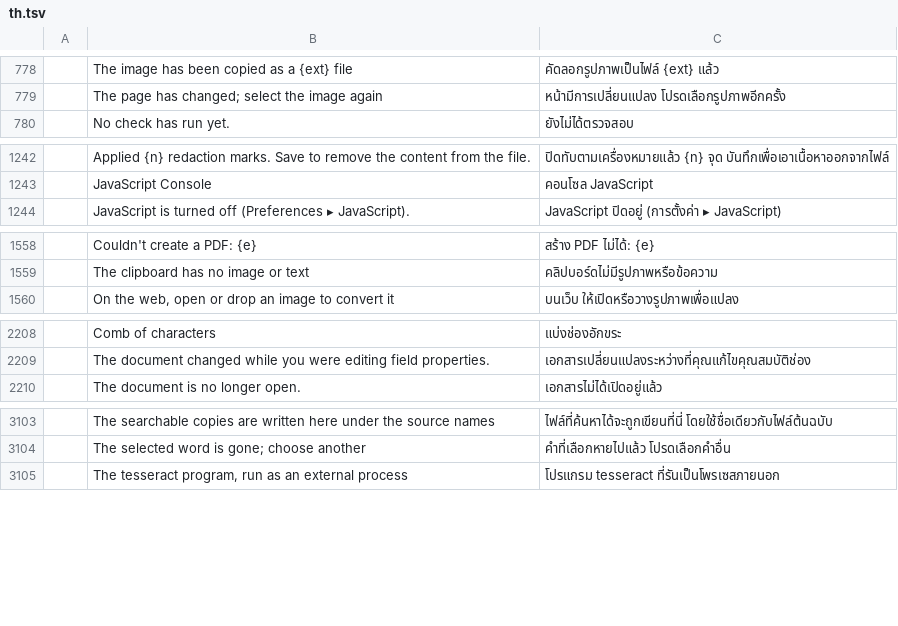
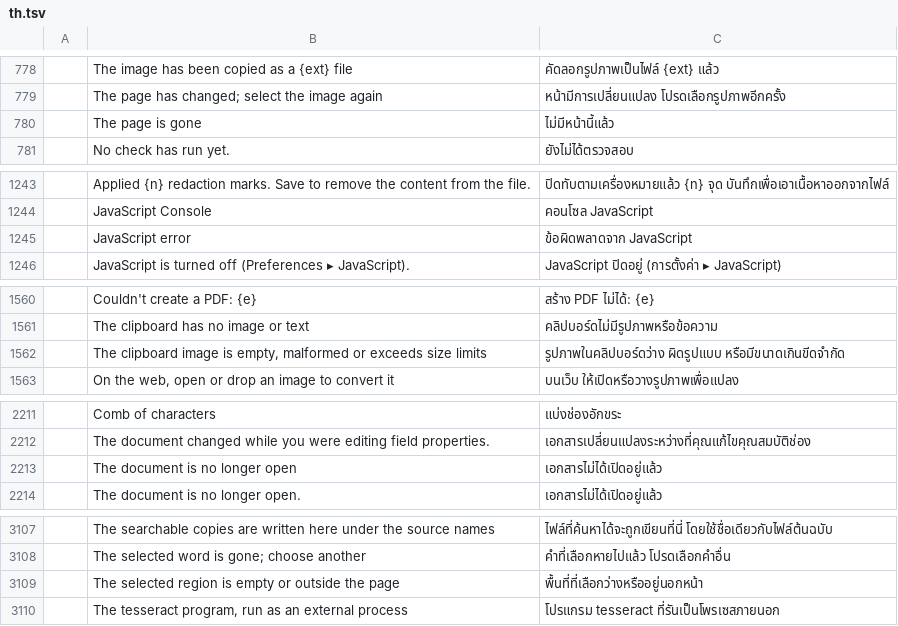
Before and after one commit to namkangwaan/DocCraftTH, a TSV file: crates/ui-egui/src/i18n/th.tsv, drawn as a sheet; only a part is shown, gaps mark what is left out; the diff names each change by its address in the sheet, - before the commit and + after, or states it on an @@ line.

```diff
--- a/crates/ui-egui/src/i18n/th.tsv
+++ b/crates/ui-egui/src/i18n/th.tsv
+row 780:  | The page is gone | ไม่มีหน้านี้แล้ว
+row 1245:  | JavaScript error | ข้อผิดพลาดจาก JavaScript
+row 1562:  | The clipboard image is empty, malformed or exceeds size limits | รูปภาพในคลิปบอร์ดว่าง ผิดรูปแบบ หรือมีขนาดเกินขีดจำกัด
+row 2213:  | The document is no longer open | เอกสารไม่ได้เปิดอยู่แล้ว
+row 3109:  | The selected region is empty or outside the page | พื้นที่ที่เลือกว่างหรืออยู่นอกหน้า
```
Also changed, not shown: 19 other files.
